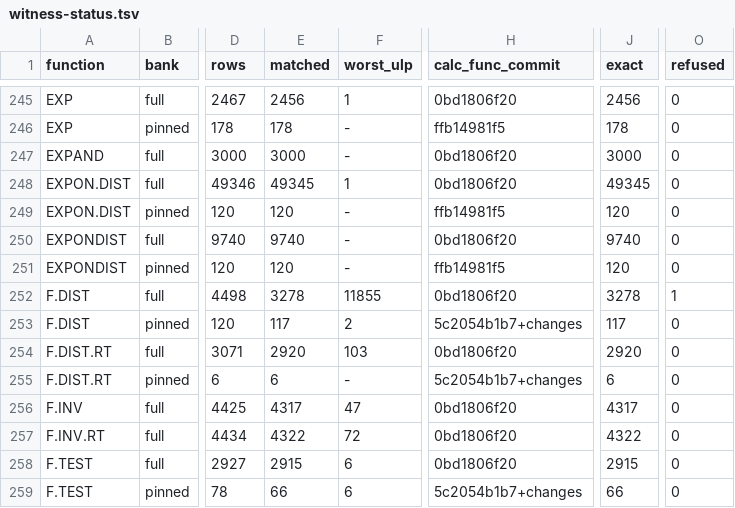
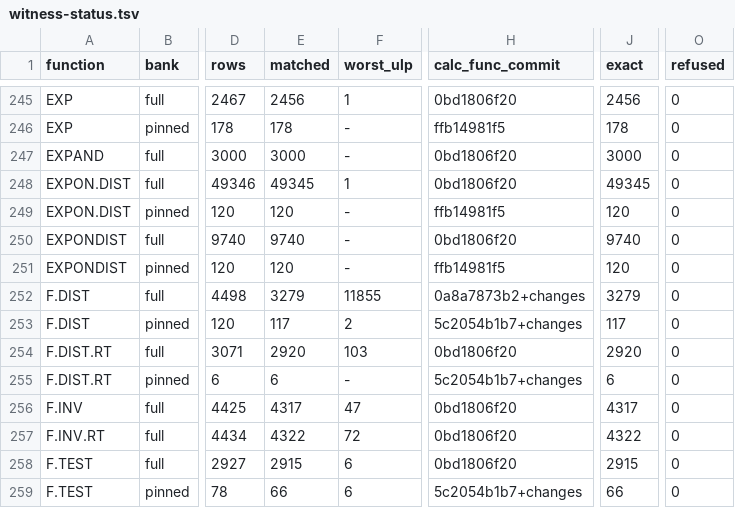
Before and after one commit to DnaCalc/DnaCalc, a TSV file: crates/calc-func/witness-status.tsv, drawn as a sheet; only a part is shown, gaps mark what is left out; the diff names each change by its address in the sheet, - before the commit and + after, or states it on an @@ line.

```diff
--- a/crates/calc-func/witness-status.tsv
+++ b/crates/calc-func/witness-status.tsv
-E252 (matched): 3278
+E252 (matched): 3279
-H252 (calc_func_commit): 0bd1806f20
+H252 (calc_func_commit): 0a8a7873b2+changes
-J252 (exact): 3278
+J252 (exact): 3279
-O252 (refused): 1
+O252 (refused): 0
```
Also changed, not shown: 3 other files.
